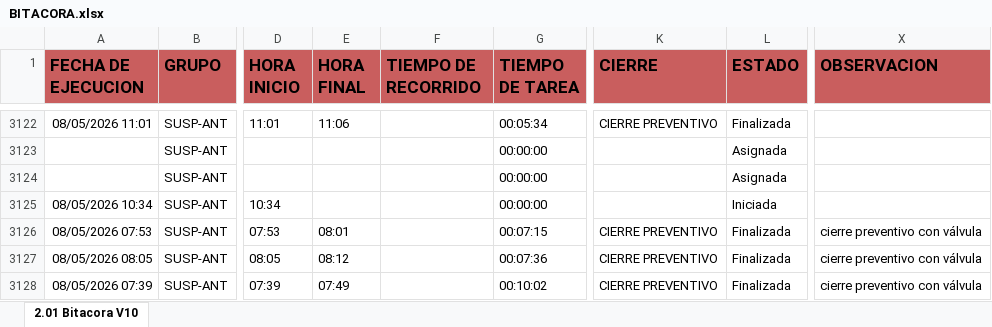
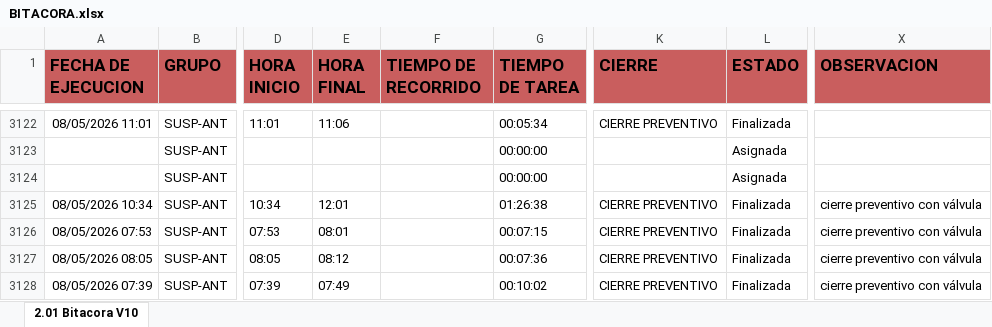
Before and after one commit to cristianchica2007z-create/dashboard-inspectores, an Excel workbook: BITACORA.xlsx, sheet 2.01 Bitacora V10, drawn as a sheet; only a part is shown, gaps mark what is left out; values as stored, in another font and other column widths than the file's, no borders; the diff covers the shown part only; the diff names each change by its address in the sheet, - before the commit and + after, or states it on an @@ line.

Commit message:
Actualización de BITACORA.xlsx por cchica

```diff
--- a/BITACORA.xlsx (sheet 2.01 Bitacora V10)
+++ b/BITACORA.xlsx (sheet 2.01 Bitacora V10)
-E3125 (HORA FINAL): (empty)
+E3125 (HORA FINAL): 12:01
-G3125 (TIEMPO DE TAREA): 00:00:00
+G3125 (TIEMPO DE TAREA): 01:26:38
-K3125 (CIERRE): (empty)
+K3125 (CIERRE): CIERRE PREVENTIVO
-L3125 (ESTADO): Iniciada
+L3125 (ESTADO): Finalizada
-X3125 (OBSERVACION): (empty)
+X3125 (OBSERVACION): cierre preventivo con válvula
```
Also changed, not shown: 16 added rows and 1687 edited cells elsewhere in this sheet.
